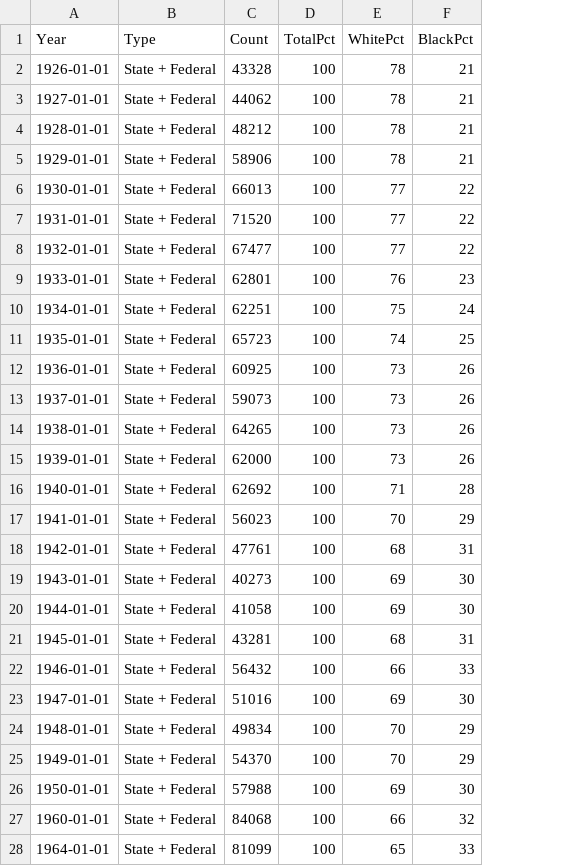
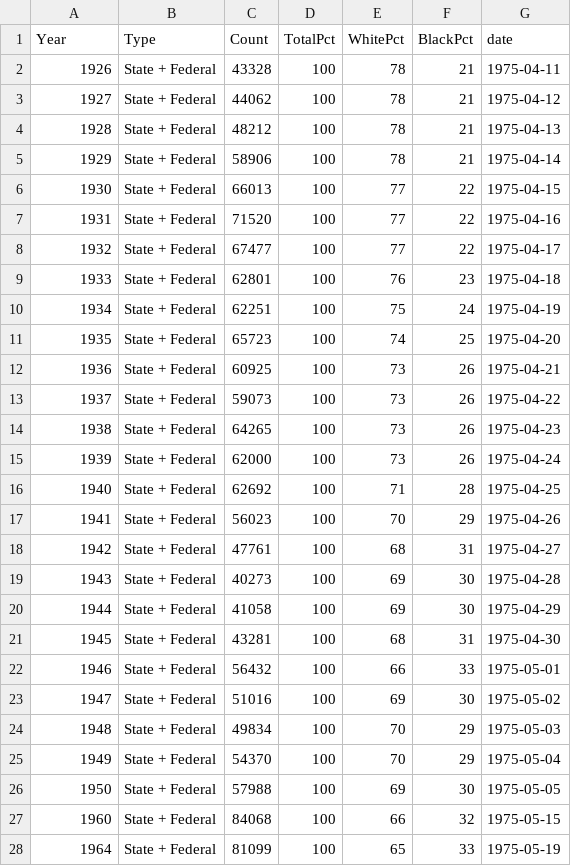
Before and after one commit to quant-shop/prisons, a CSV file: data/df_both.csv, drawn as a sheet; only a part is shown; the diff covers the shown part only; the diff names each change by its address in the sheet, - before the commit and + after, or states it on an @@ line.

```diff
--- a/data/df_both.csv
+++ b/data/df_both.csv
+column G (date), rows 2-28: 1975-04-11 | 1975-04-12 | 1975-04-13 | 1975-04-14 | 1975-04-15 | 1975-04-16 | 1975-04-17 | 1975-04-18 | 1975-04-19 | 1975-04-20 | 1975-04-21 | 1975-04-22 | 1975-04-23 | 1975-04-24 | 1975-04-25 | 1975-04-26 | 1975-04-27 | 1975-04-28 | 1975-04-29 | 1975-04-30 | 1975-05-01 | 1975-05-02 | 1975-05-03 | 1975-05-04 | 1975-05-05 | 1975-05-15 | 1975-05-19
-A2 (Year): 1926-01-01
+A2 (Year): 1926
-A3 (Year): 1927-01-01
+A3 (Year): 1927
-A4 (Year): 1928-01-01
+A4 (Year): 1928
-A5 (Year): 1929-01-01
+A5 (Year): 1929
-A6 (Year): 1930-01-01
+A6 (Year): 1930
-A7 (Year): 1931-01-01
+A7 (Year): 1931
-A8 (Year): 1932-01-01
+A8 (Year): 1932
-A9 (Year): 1933-01-01
+A9 (Year): 1933
-A10 (Year): 1934-01-01
+A10 (Year): 1934
-A11 (Year): 1935-01-01
+A11 (Year): 1935
-A12 (Year): 1936-01-01
+A12 (Year): 1936
-A13 (Year): 1937-01-01
+A13 (Year): 1937
-A14 (Year): 1938-01-01
+A14 (Year): 1938
-A15 (Year): 1939-01-01
+A15 (Year): 1939
-A16 (Year): 1940-01-01
+A16 (Year): 1940
-A17 (Year): 1941-01-01
+A17 (Year): 1941
-A18 (Year): 1942-01-01
+A18 (Year): 1942
-A19 (Year): 1943-01-01
+A19 (Year): 1943
-A20 (Year): 1944-01-01
+A20 (Year): 1944
-A21 (Year): 1945-01-01
+A21 (Year): 1945
-A22 (Year): 1946-01-01
+A22 (Year): 1946
-A23 (Year): 1947-01-01
+A23 (Year): 1947
-A24 (Year): 1948-01-01
+A24 (Year): 1948
-A25 (Year): 1949-01-01
+A25 (Year): 1949
-A26 (Year): 1950-01-01
+A26 (Year): 1950
-A27 (Year): 1960-01-01
+A27 (Year): 1960
-A28 (Year): 1964-01-01
+A28 (Year): 1964
```
Also changed, not shown: 14 edited cells elsewhere in this file, data/df_federal.csv, data/df_state.csv, 2 other files.
